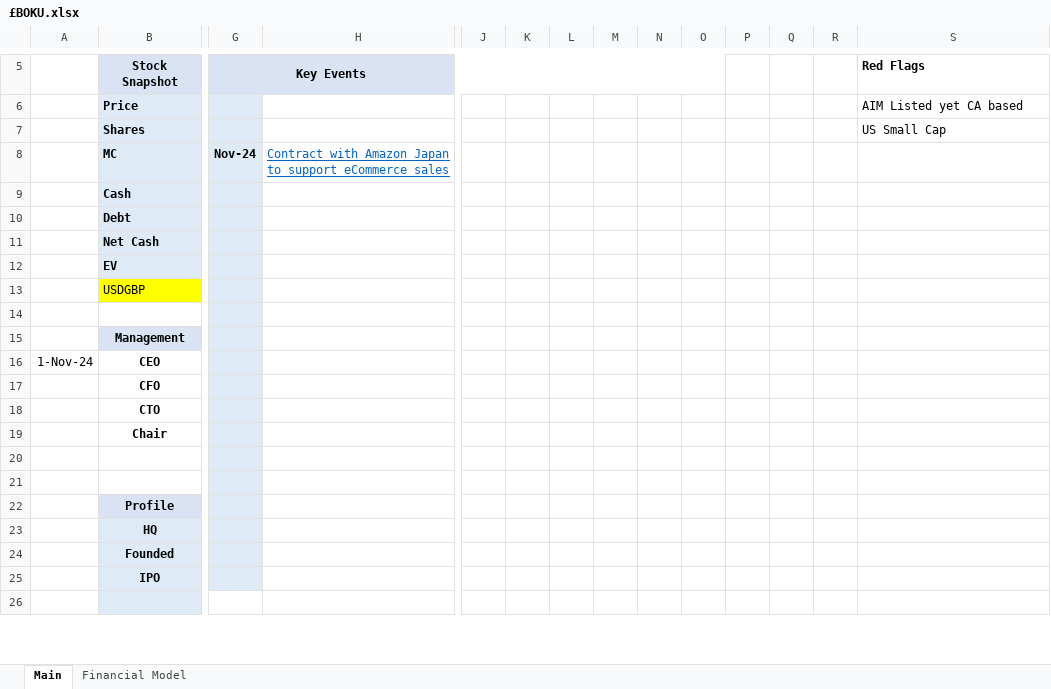
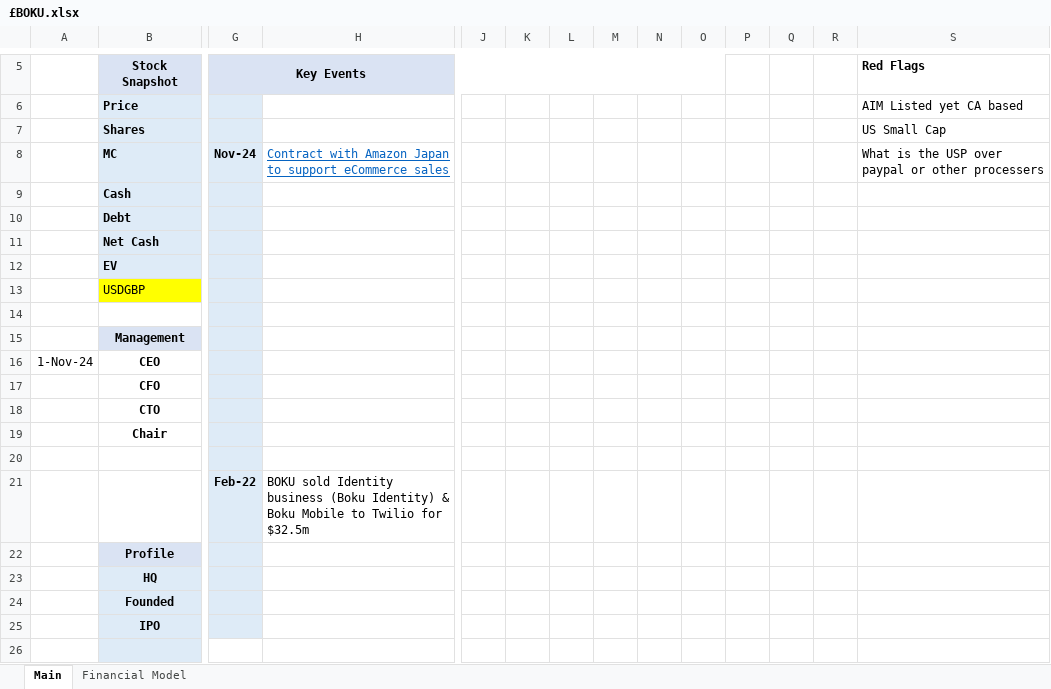
Before and after one commit to Charlie-Hill/Financial-Models, an Excel workbook: £BOKU.xlsx, sheet Main, drawn as a sheet; only a part is shown, gaps mark what is left out; values as stored, in another font and other column widths than the file's, no borders; charts and pictures not drawn; rows hold the shown columns only; the diff names each change by its address in the sheet, - before the commit and + after, or states it on an @@ line.

Commit message:
Further work looking at £BOKU

```diff
--- a/£BOKU.xlsx (sheet Main)
+++ b/£BOKU.xlsx (sheet Main)
-S8: (empty)
+S8: What is the USP over paypal or other processers
-row 21: (empty)
+row 21:  |  | Feb-22 | BOKU sold Identity business (Boku Identity) & Boku Mobile to Twilio for $32.5m
```
Also changed, not shown: sheet Financial Model, formulas that keep their value, charts or pictures, Overview - Tech.xlsx.
